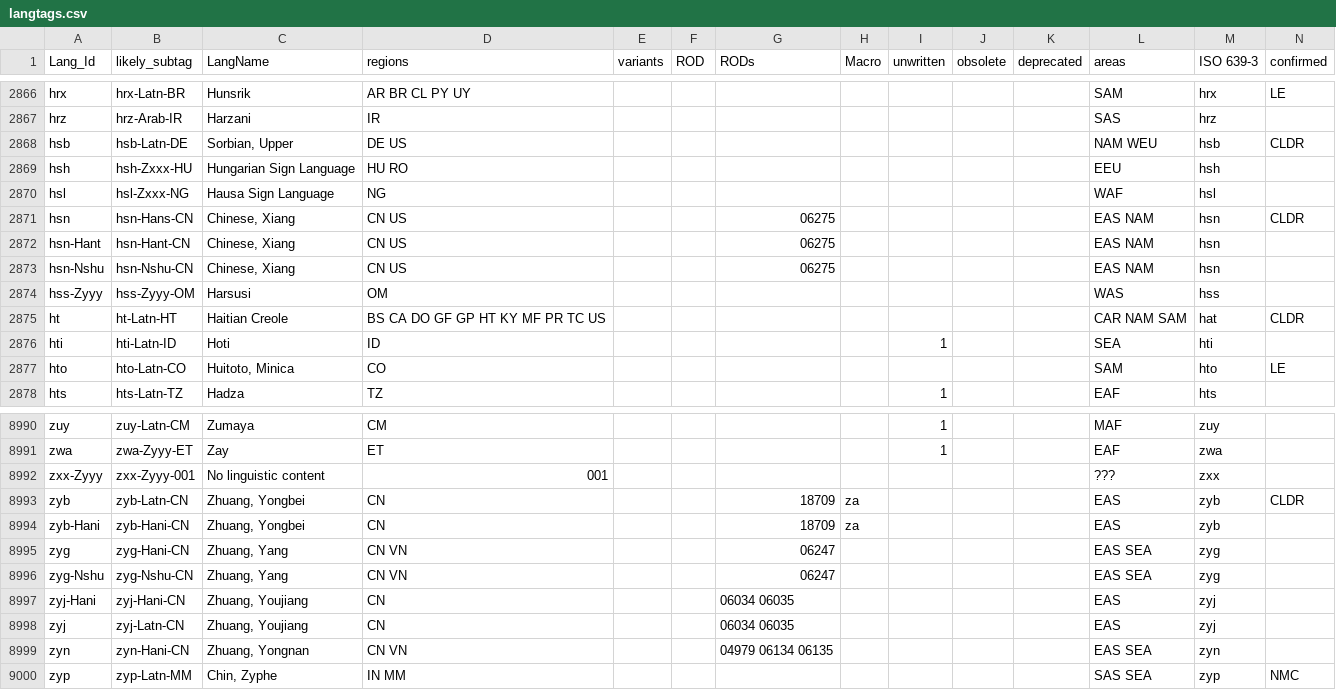
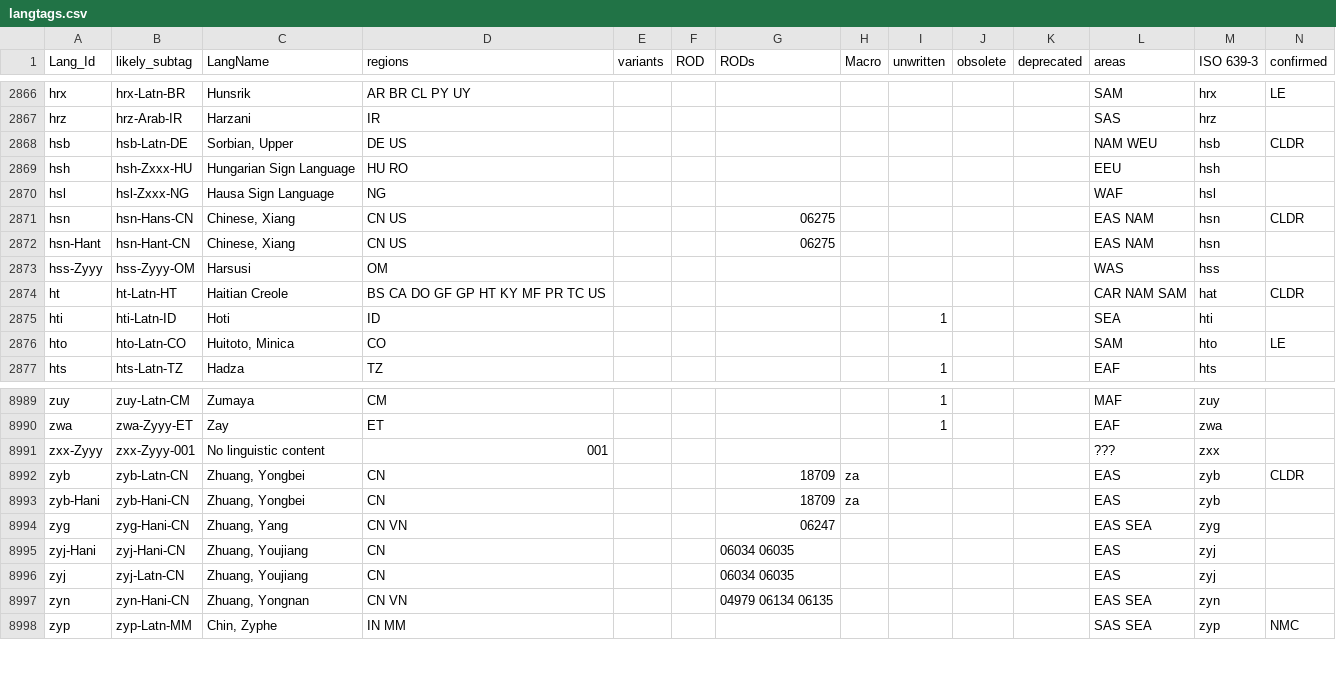
Before and after one commit to silnrsi/langtags, a CSV file: source/langtags.csv, drawn as a sheet; only a part is shown, gaps mark what is left out; rows hold the shown columns only; the diff names each change by its address in the sheet, - before the commit and + after, or states it on an @@ line.

Commit message:
Remove zyg-Nshu and hsn-Nushu per Eiso C. Only language using Nshu is zhx.

```diff
--- a/source/langtags.csv
+++ b/source/langtags.csv
-row 2873: hsn-Nshu | hsn-Nshu-CN | Chinese, Xiang | CN US |  |  | 06275 |  |  |  |  | EAS NAM | hsn
-row 8996: zyg-Nshu | zyg-Nshu-CN | Zhuang, Yang | CN VN |  |  | 06247 |  |  |  |  | EAS SEA | zyg
```
